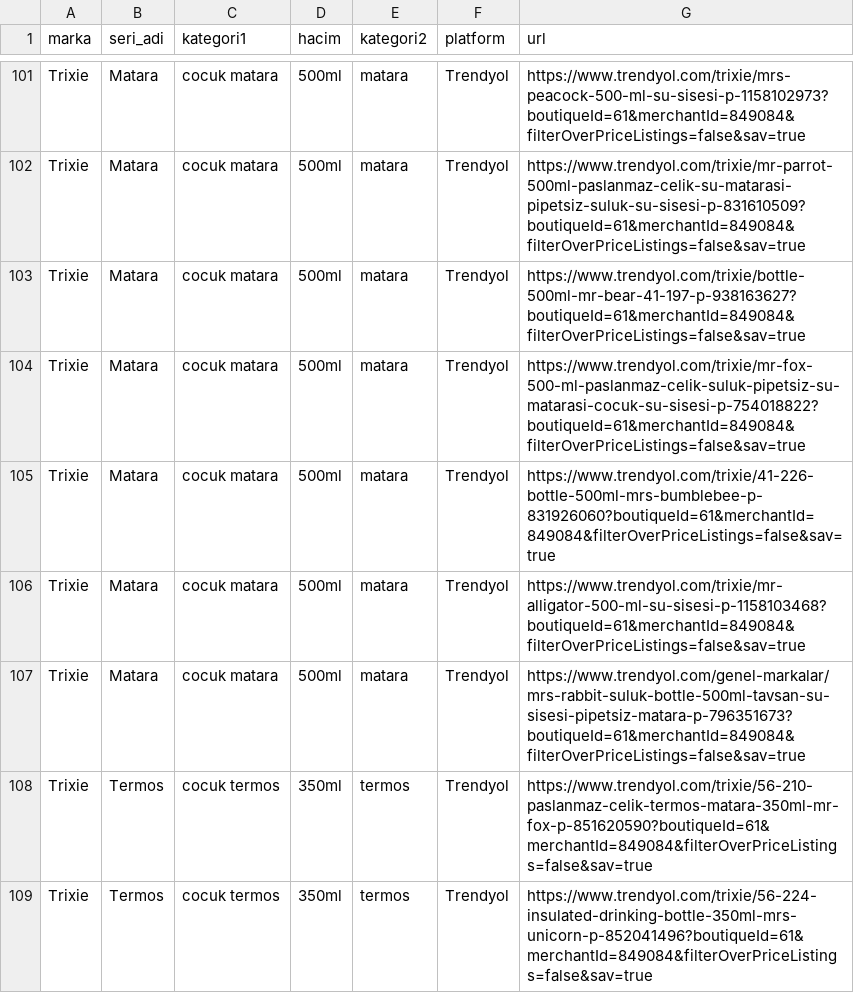
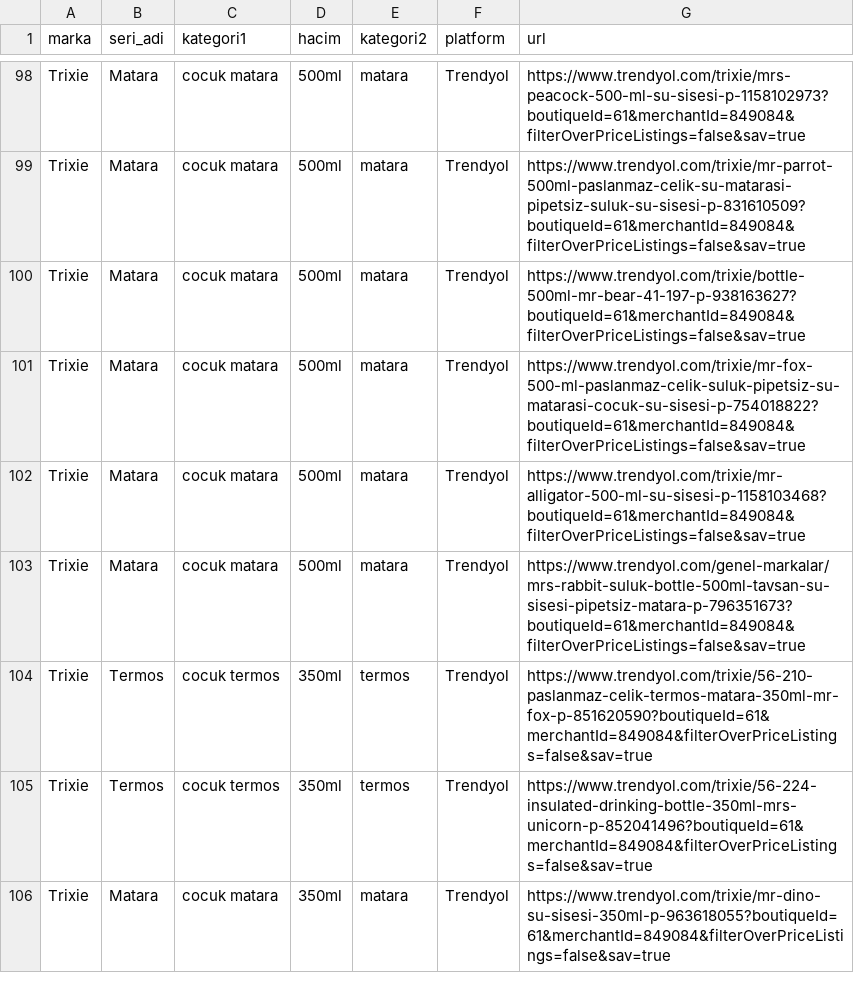
Before and after one commit to ozermirza/nbdrfts-2026, a CSV file: urunler.csv, drawn as a sheet; only a part is shown, gaps mark what is left out; the shorter side is filled out with more unchanged rows; the diff covers the shown part only.

Commit message:
Update urunler.csv

```diff
--- a/urunler.csv
+++ b/urunler.csv
@@ -104,3 +101,2 @@ Trixie,Matara,cocuk matara,500ml,matara,Trendyol,https://www.trendyol.com/trixie
 Trixie,Matara,cocuk matara,500ml,matara,Trendyol,https://www.trendyol.com/trixie/mr-fox-500-ml-paslanmaz-celik-suluk-pipetsiz-su-matarasi-cocuk-su-sisesi-p-754018822?boutiqueId=61&merchantId=849084&filterOverPriceListings=false&sav=true
-Trixie,Matara,cocuk matara,500ml,matara,Trendyol,https://www.trendyol.com/trixie/41-226-bottle-500ml-mrs-bumblebee-p-831926060?boutiqueId=61&merchantId=849084&filterOverPriceListings=false&sav=true
 Trixie,Matara,cocuk matara,500ml,matara,Trendyol,https://www.trendyol.com/trixie/mr-alligator-500-ml-su-sisesi-p-1158103468?boutiqueId=61&merchantId=849084&filterOverPriceListings=false&sav=true
```
Also changed, not shown: 5 removed rows elsewhere in this file.
